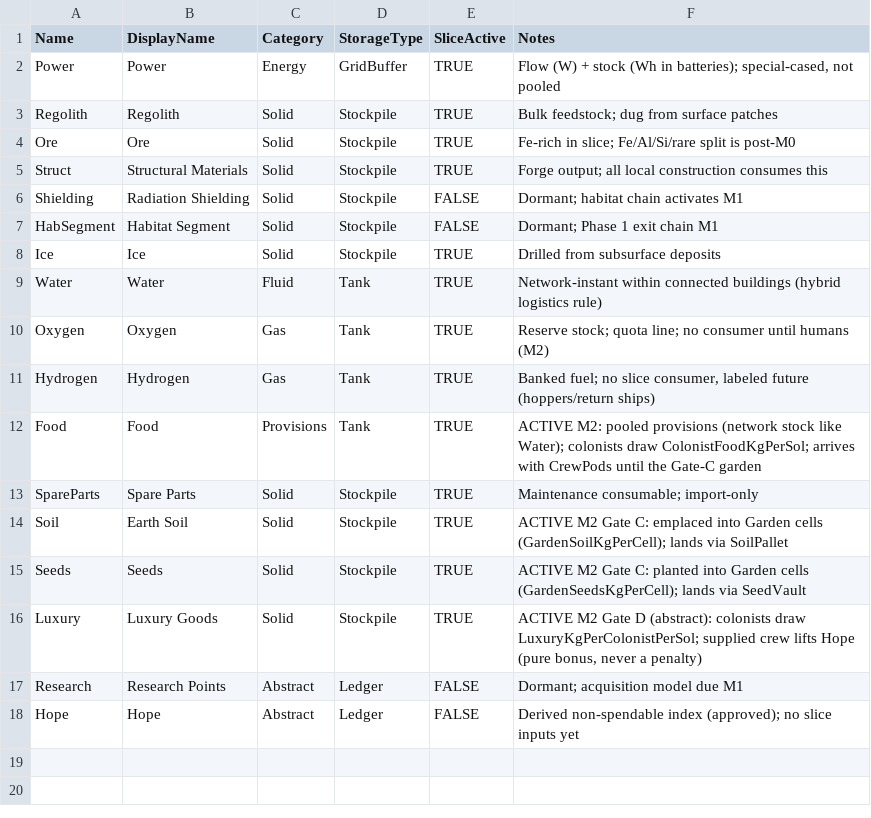
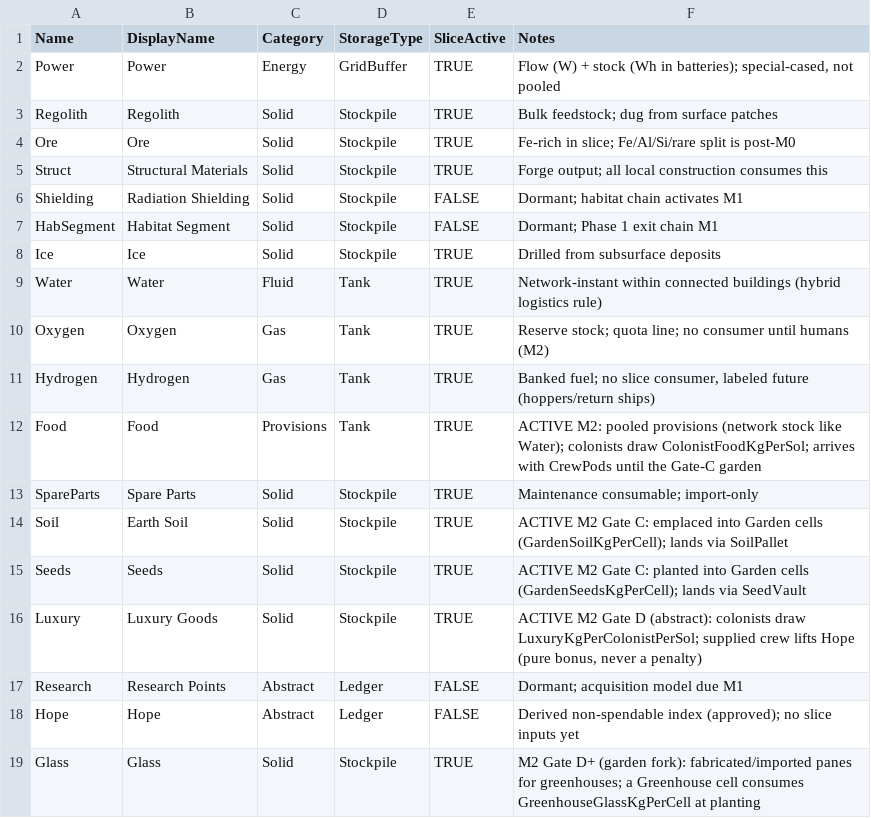
Before and after one commit to Somnora/Red-Hope, a CSV file: docs/data/RH_Resources.csv, drawn as a sheet; the diff names each change by its address in the sheet, - before the commit and + after, or states it on an @@ line.

```diff
--- a/docs/data/RH_Resources.csv
+++ b/docs/data/RH_Resources.csv
+row 19: Glass | Glass | Solid | Stockpile | TRUE | M2 Gate D+ (garden fork): fabricated/imported panes for greenhouses; a Greenhouse cell consumes GreenhouseGlassKgPerCell at planting
```
Also changed, not shown: docs/data/RH_Config.csv, docs/data/RH_ManifestItems.csv, 1 other file.
